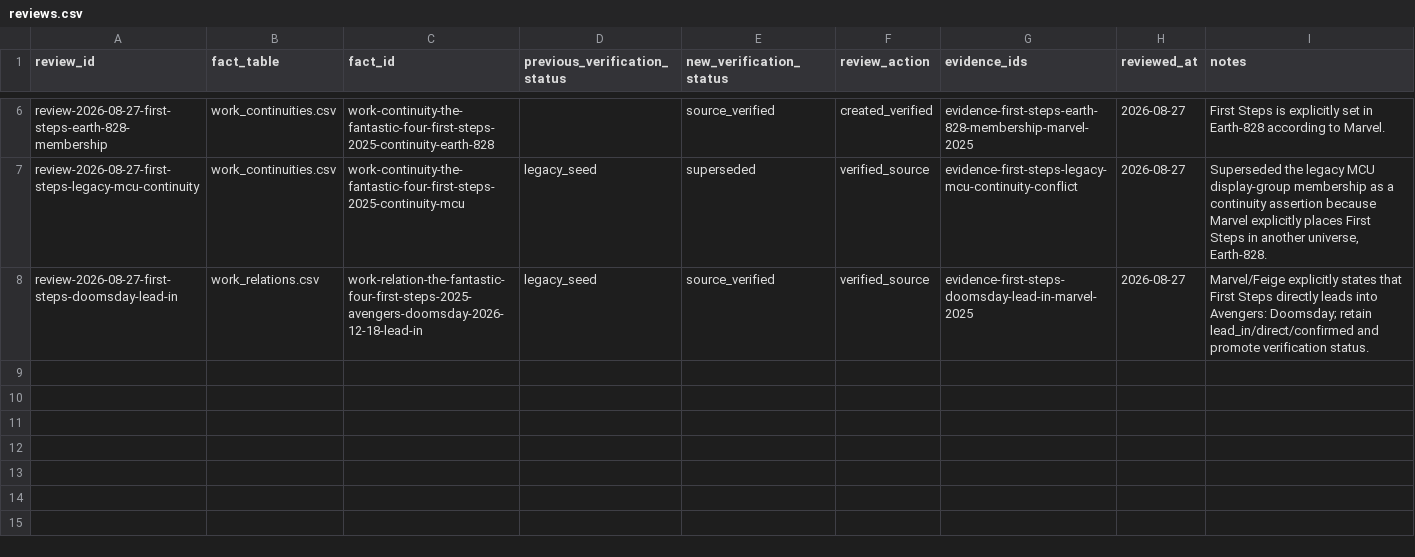
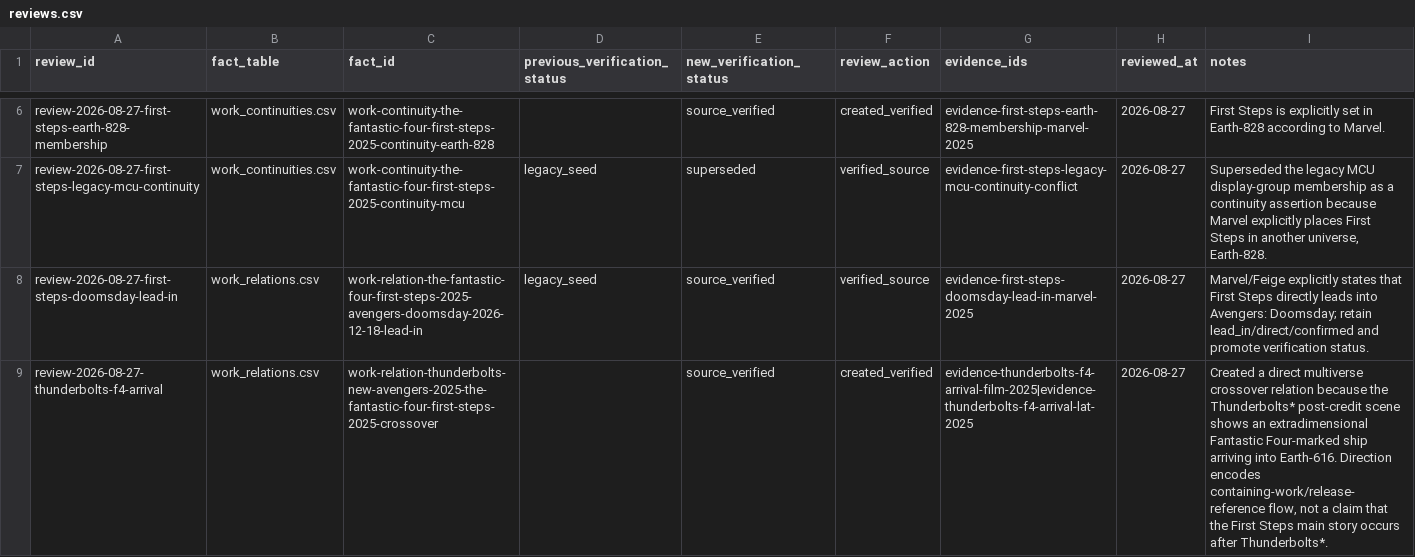
Before and after one commit to kamochama/marvel-flowchart-jp, a CSV file: data/content_audit/reviews.csv, drawn as a sheet; only a part is shown, gaps mark what is left out; the diff names each change by its address in the sheet, - before the commit and + after, or states it on an @@ line.

Commit message:
audit: record Thunderbolts Fantastic Four arrival relation

```diff
--- a/data/content_audit/reviews.csv
+++ b/data/content_audit/reviews.csv
+row 9: review-2026-08-27-thunderbolts-f4-arrival | work_relations.csv | work-relation-thunderbolts-new-avengers-2025-the-fantastic-four-first-steps-2025-crossover |  | source_verified | created_verified | evidence-thunderbolts-f4-arrival-film-2025|evidence-thunderbolts-f4-arrival-lat-2025 | 2026-08-27 | Created a direct multiverse crossover relation because the Thunderbolts* post-credit scene shows an extradimensional Fantastic Four-marked ship arriving into Earth-616. Direction encodes containing-work/release-reference flow, not a claim that the First Steps main story occurs after Thunderbolts*.
```
